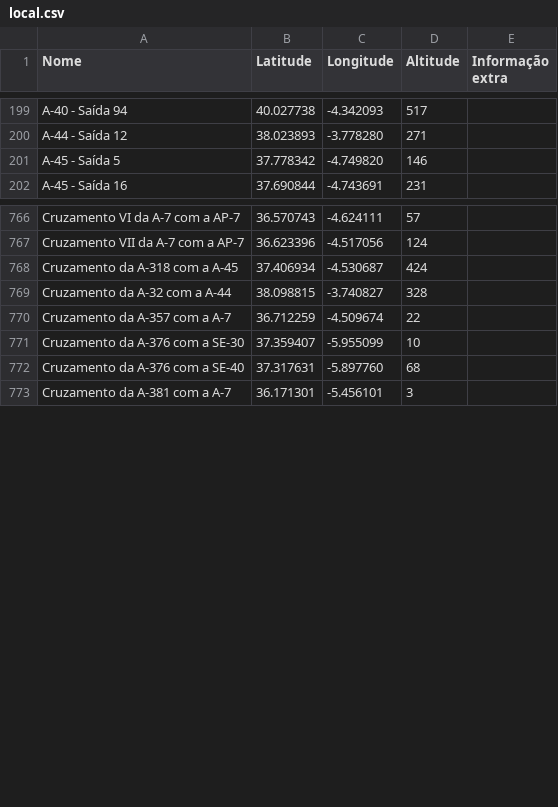
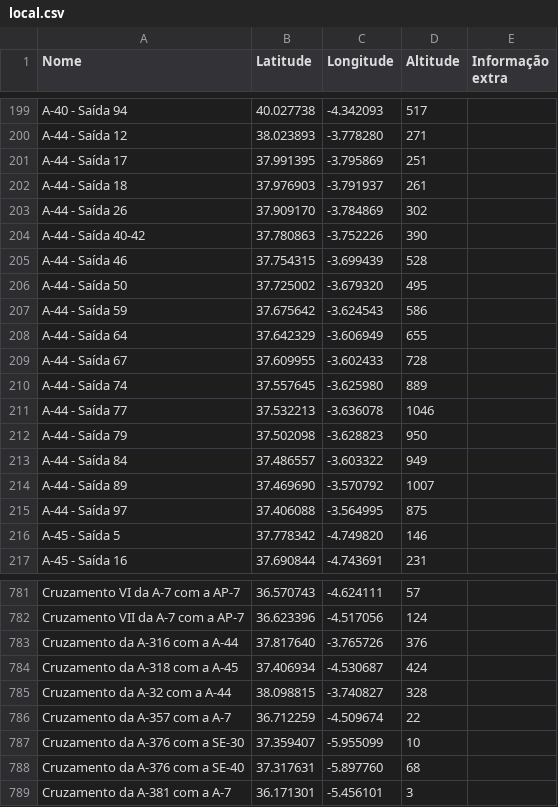
Before and after one commit to migueldgoncalves/Viajar, a CSV file: src/viajar/base_dados/local.csv, drawn as a sheet; only a part is shown, gaps mark what is left out.

```diff
--- a/src/viajar/base_dados/local.csv
+++ b/src/viajar/base_dados/local.csv
@@ -200,2 +200,17 @@ A-40 - Saída 94,40.027738,-4.342093,517,
 A-44 - Saída 12,38.023893,-3.778280,271,
+A-44 - Saída 17,37.991395,-3.795869,251,
+A-44 - Saída 18,37.976903,-3.791937,261,
+A-44 - Saída 26,37.909170,-3.784869,302,
+A-44 - Saída 40-42,37.780863,-3.752226,390,
+A-44 - Saída 46,37.754315,-3.699439,528,
+A-44 - Saída 50,37.725002,-3.679320,495,
+A-44 - Saída 59,37.675642,-3.624543,586,
+A-44 - Saída 64,37.642329,-3.606949,655,
+A-44 - Saída 67,37.609955,-3.602433,728,
+A-44 - Saída 74,37.557645,-3.625980,889,
+A-44 - Saída 77,37.532213,-3.636078,1046,
+A-44 - Saída 79,37.502098,-3.628823,950,
+A-44 - Saída 84,37.486557,-3.603322,949,
+A-44 - Saída 89,37.469690,-3.570792,1007,
+A-44 - Saída 97,37.406088,-3.564995,875,
 A-45 - Saída 5,37.778342,-4.749820,146,
@@ -767,2 +782,3 @@ Cruzamento VI da A-7 com a AP-7,36.570743,-4.624111,57,
 Cruzamento VII da A-7 com a AP-7,36.623396,-4.517056,124,
+Cruzamento da A-316 com a A-44,37.817640,-3.765726,376,
 Cruzamento da A-318 com a A-45,37.406934,-4.530687,424,
```
Also changed, not shown: src/viajar/base_dados/comarca.csv, src/viajar/base_dados/destino.csv, 3 other files.
